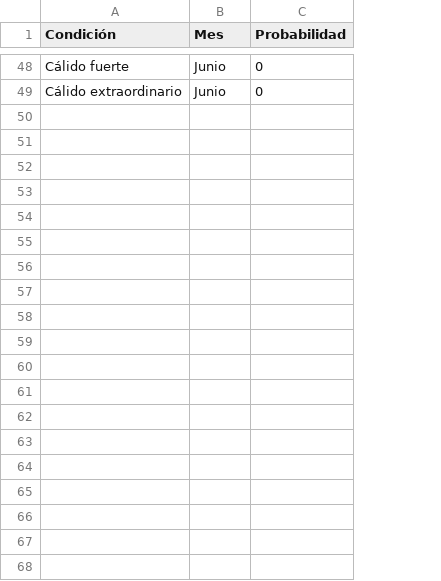
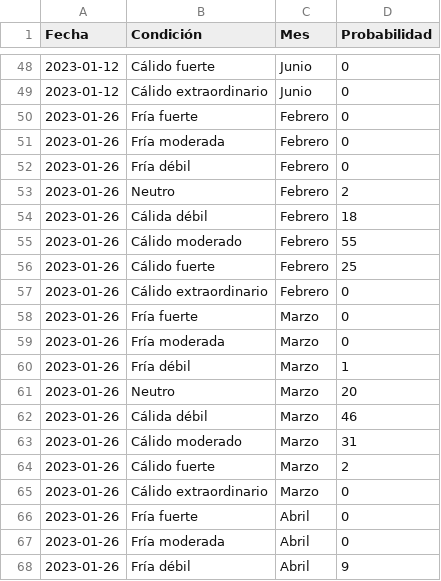
Before and after one commit to vfuentesc/IPE_DataViz, a CSV file: Temperatura del mar/enfen_condiciones.csv, drawn as a sheet; only a part is shown, gaps mark what is left out; the diff covers the shown part only; the diff names each change by its address in the sheet, - before the commit and + after, or states it on an @@ line.

Commit message:
Update enfen_condiciones.csv

```diff
--- a/Temperatura del mar/enfen_condiciones.csv
+++ b/Temperatura del mar/enfen_condiciones.csv
+column A (Fecha), rows 48-49: 2023-01-12 | 2023-01-12
+row 50: 2023-01-26 | Fría fuerte | Febrero | 0
+row 51: 2023-01-26 | Fría moderada | Febrero | 0
+row 52: 2023-01-26 | Fría débil | Febrero | 0
+row 53: 2023-01-26 | Neutro | Febrero | 2
+row 54: 2023-01-26 | Cálida débil | Febrero | 18
+row 55: 2023-01-26 | Cálido moderado | Febrero | 55
+row 56: 2023-01-26 | Cálido fuerte | Febrero | 25
+row 57: 2023-01-26 | Cálido extraordinario | Febrero | 0
+row 58: 2023-01-26 | Fría fuerte | Marzo | 0
+row 59: 2023-01-26 | Fría moderada | Marzo | 0
+row 60: 2023-01-26 | Fría débil | Marzo | 1
+row 61: 2023-01-26 | Neutro | Marzo | 20
+row 62: 2023-01-26 | Cálida débil | Marzo | 46
+row 63: 2023-01-26 | Cálido moderado | Marzo | 31
+row 64: 2023-01-26 | Cálido fuerte | Marzo | 2
+row 65: 2023-01-26 | Cálido extraordinario | Marzo | 0
+row 66: 2023-01-26 | Fría fuerte | Abril | 0
+row 67: 2023-01-26 | Fría moderada | Abril | 0
+row 68: 2023-01-26 | Fría débil | Abril | 9
```
Also changed, not shown: 29 added rows elsewhere in this file.
